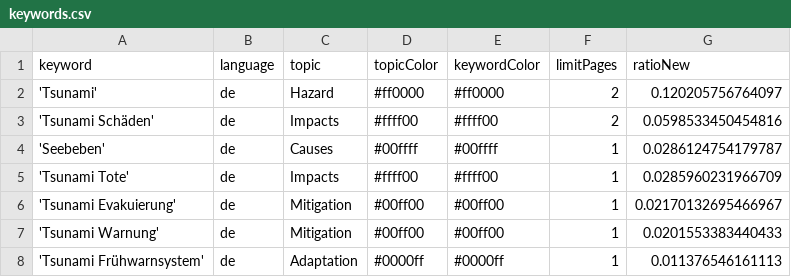
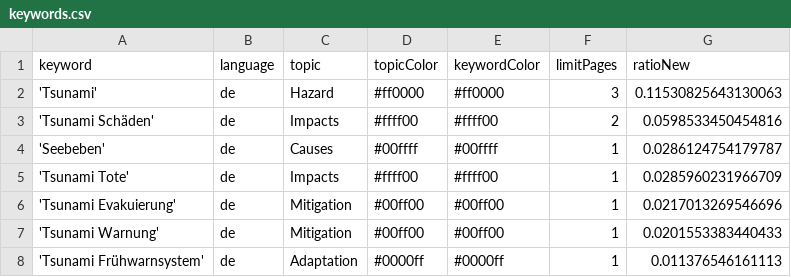
Before and after one commit to MarcoL95-news/tsunamiIsComing, a CSV file: keywords.csv, drawn as a sheet.

```diff
--- a/keywords.csv
+++ b/keywords.csv
@@ -1,3 +1,3 @@
 keyword,language,topic,topicColor,keywordColor,limitPages,ratioNew
-'Tsunami',de,Hazard,#ff0000,#ff0000,2,0.120205756764097
+'Tsunami',de,Hazard,#ff0000,#ff0000,3,0.11530825643130063
 'Tsunami Schäden',de,Impacts,#ffff00,#ffff00,2,0.0598533450454816
@@ -5,3 +5,3 @@ keyword,language,topic,topicColor,keywordColor,limitPages,ratioNew
 'Tsunami Tote',de,Impacts,#ffff00,#ffff00,1,0.0285960231966709
-'Tsunami Evakuierung',de,Mitigation,#00ff00,#00ff00,1,0.02170132695466967
+'Tsunami Evakuierung',de,Mitigation,#00ff00,#00ff00,1,0.0217013269546696
 'Tsunami Warnung',de,Mitigation,#00ff00,#00ff00,1,0.0201553383440433
```
Also changed, not shown: csv/news_2026_06.csv.
